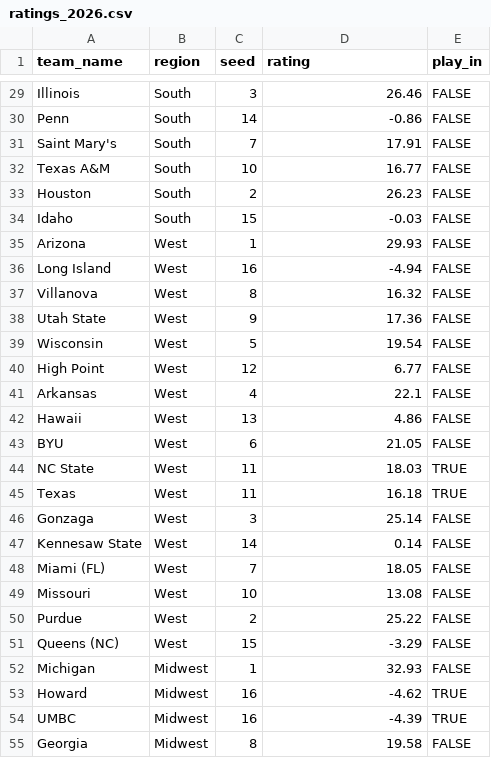
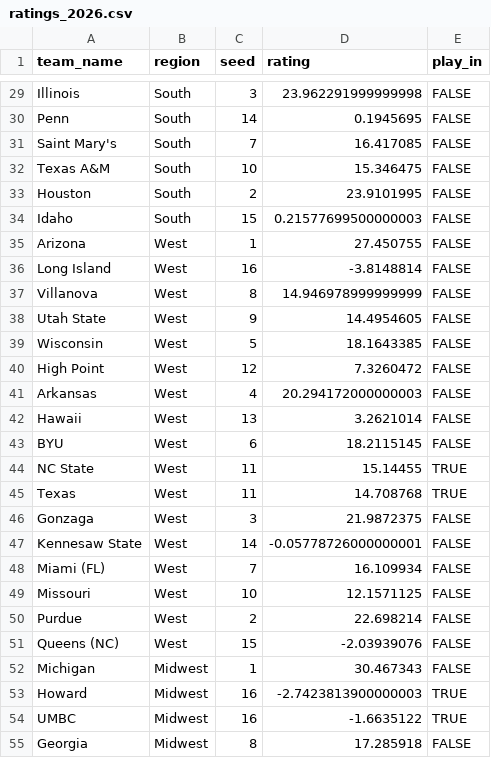
Before and after one commit to steodose/March-Madness, a CSV file: ratings_2026.csv, drawn as a sheet; only a part is shown, gaps mark what is left out; the diff covers the shown part only; the diff names each change by its address in the sheet, - before the commit and + after, or states it on an @@ line.

Commit message:
updated ratings with Nate Silver's latest

```diff
--- a/ratings_2026.csv
+++ b/ratings_2026.csv
-D29 (rating): 26.46
+D29 (rating): 23.962291999999998
-D30 (rating): -0.86
+D30 (rating): 0.1945695
-D31 (rating): 17.91
+D31 (rating): 16.417085
-D32 (rating): 16.77
+D32 (rating): 15.346475
-D33 (rating): 26.23
+D33 (rating): 23.9101995
-D34 (rating): -0.03
+D34 (rating): 0.21577699500000003
-D35 (rating): 29.93
+D35 (rating): 27.450755
-D36 (rating): -4.94
+D36 (rating): -3.8148814
-D37 (rating): 16.32
+D37 (rating): 14.946978999999999
-D38 (rating): 17.36
+D38 (rating): 14.4954605
-D39 (rating): 19.54
+D39 (rating): 18.1643385
-D40 (rating): 6.77
+D40 (rating): 7.3260472
-D41 (rating): 22.1
+D41 (rating): 20.294172000000003
-D42 (rating): 4.86
+D42 (rating): 3.2621014
-D43 (rating): 21.05
+D43 (rating): 18.2115145
-D44 (rating): 18.03
+D44 (rating): 15.14455
-D45 (rating): 16.18
+D45 (rating): 14.708768
-D46 (rating): 25.14
+D46 (rating): 21.9872375
-D47 (rating): 0.14
+D47 (rating): -0.05778726000000001
-D48 (rating): 18.05
+D48 (rating): 16.109934
-D49 (rating): 13.08
+D49 (rating): 12.1571125
-D50 (rating): 25.22
+D50 (rating): 22.698214
-D51 (rating): -3.29
+D51 (rating): -2.03939076
-D52 (rating): 32.93
+D52 (rating): 30.467343
-D53 (rating): -4.62
+D53 (rating): -2.7423813900000003
-D54 (rating): -4.39
+D54 (rating): -1.6635122
-D55 (rating): 19.58
+D55 (rating): 17.285918
```
Also changed, not shown: 41 edited cells elsewhere in this file.
